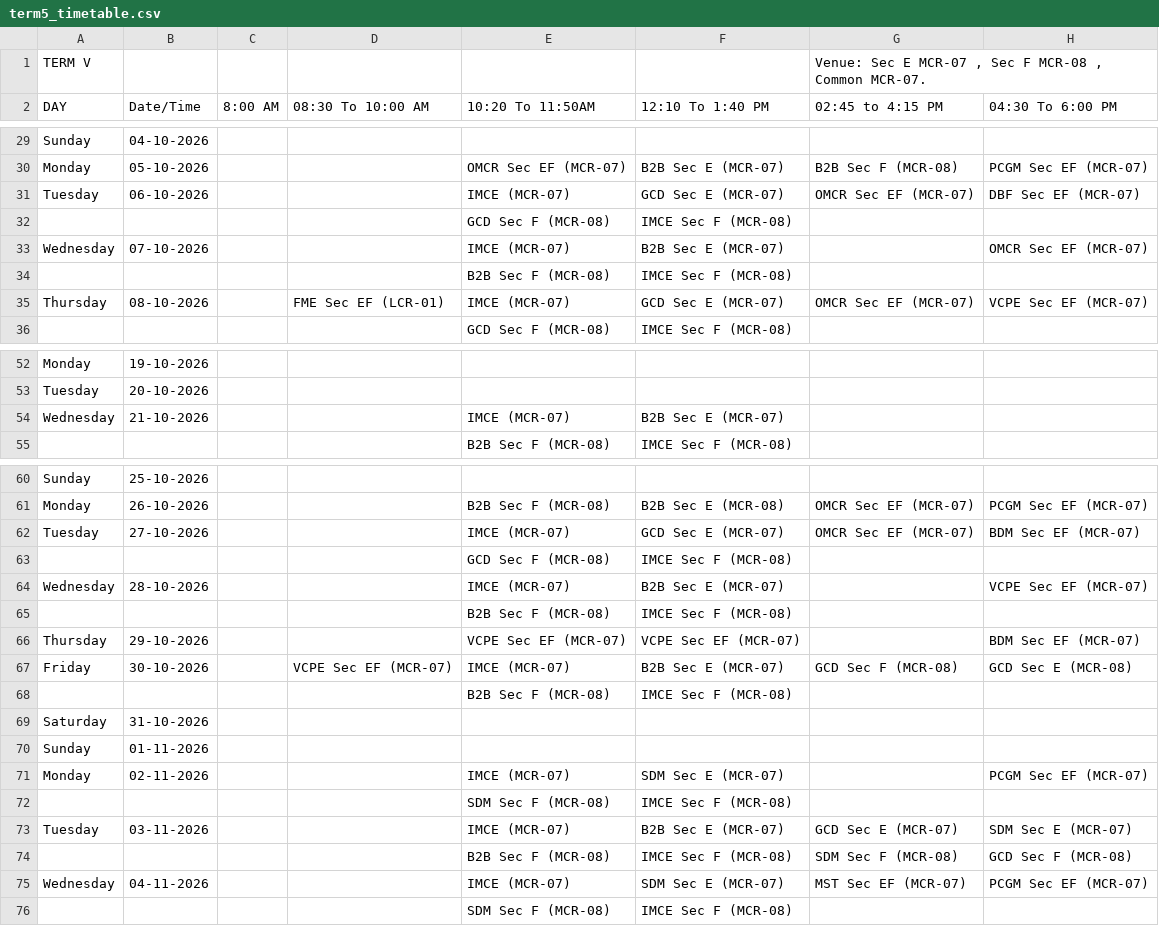
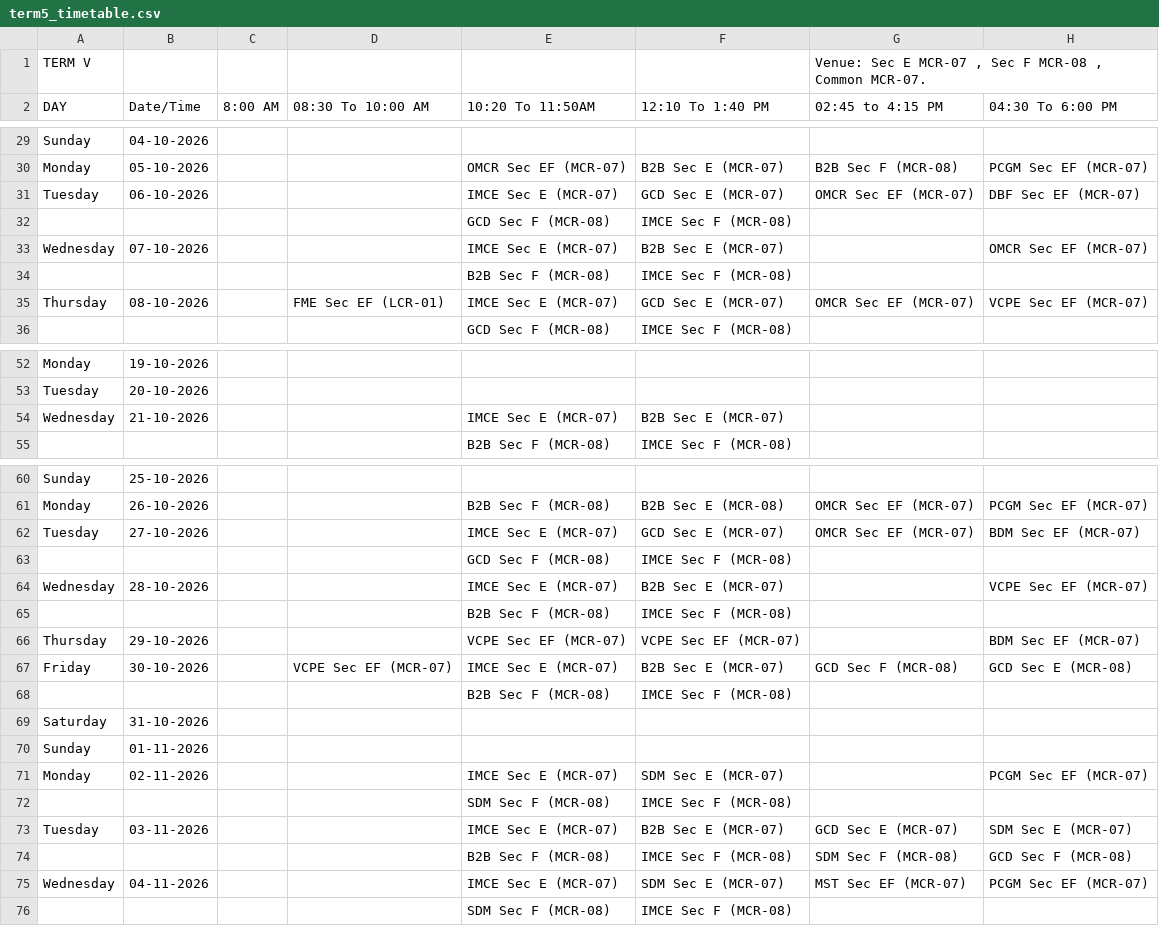
Before and after one commit to Acethelast78/studentdash, a CSV file: term5_timetable.csv, drawn as a sheet; only a part is shown, gaps mark what is left out; the diff covers the shown part only; the diff names each change by its address in the sheet, - before the commit and + after, or states it on an @@ line.

```diff
--- a/term5_timetable.csv
+++ b/term5_timetable.csv
-E31 (10:20 To 11:50AM): IMCE (MCR-07)
+E31 (10:20 To 11:50AM): IMCE Sec E (MCR-07)
-E33 (10:20 To 11:50AM): IMCE (MCR-07)
+E33 (10:20 To 11:50AM): IMCE Sec E (MCR-07)
-E35 (10:20 To 11:50AM): IMCE (MCR-07)
+E35 (10:20 To 11:50AM): IMCE Sec E (MCR-07)
-E54 (10:20 To 11:50AM): IMCE (MCR-07)
+E54 (10:20 To 11:50AM): IMCE Sec E (MCR-07)
-E62 (10:20 To 11:50AM): IMCE (MCR-07)
+E62 (10:20 To 11:50AM): IMCE Sec E (MCR-07)
-E64 (10:20 To 11:50AM): IMCE (MCR-07)
+E64 (10:20 To 11:50AM): IMCE Sec E (MCR-07)
-E67 (10:20 To 11:50AM): IMCE (MCR-07)
+E67 (10:20 To 11:50AM): IMCE Sec E (MCR-07)
-E71 (10:20 To 11:50AM): IMCE (MCR-07)
+E71 (10:20 To 11:50AM): IMCE Sec E (MCR-07)
-E73 (10:20 To 11:50AM): IMCE (MCR-07)
+E73 (10:20 To 11:50AM): IMCE Sec E (MCR-07)
-E75 (10:20 To 11:50AM): IMCE (MCR-07)
+E75 (10:20 To 11:50AM): IMCE Sec E (MCR-07)
```
Also changed, not shown: 11 edited cells elsewhere in this file, 2 other files.
